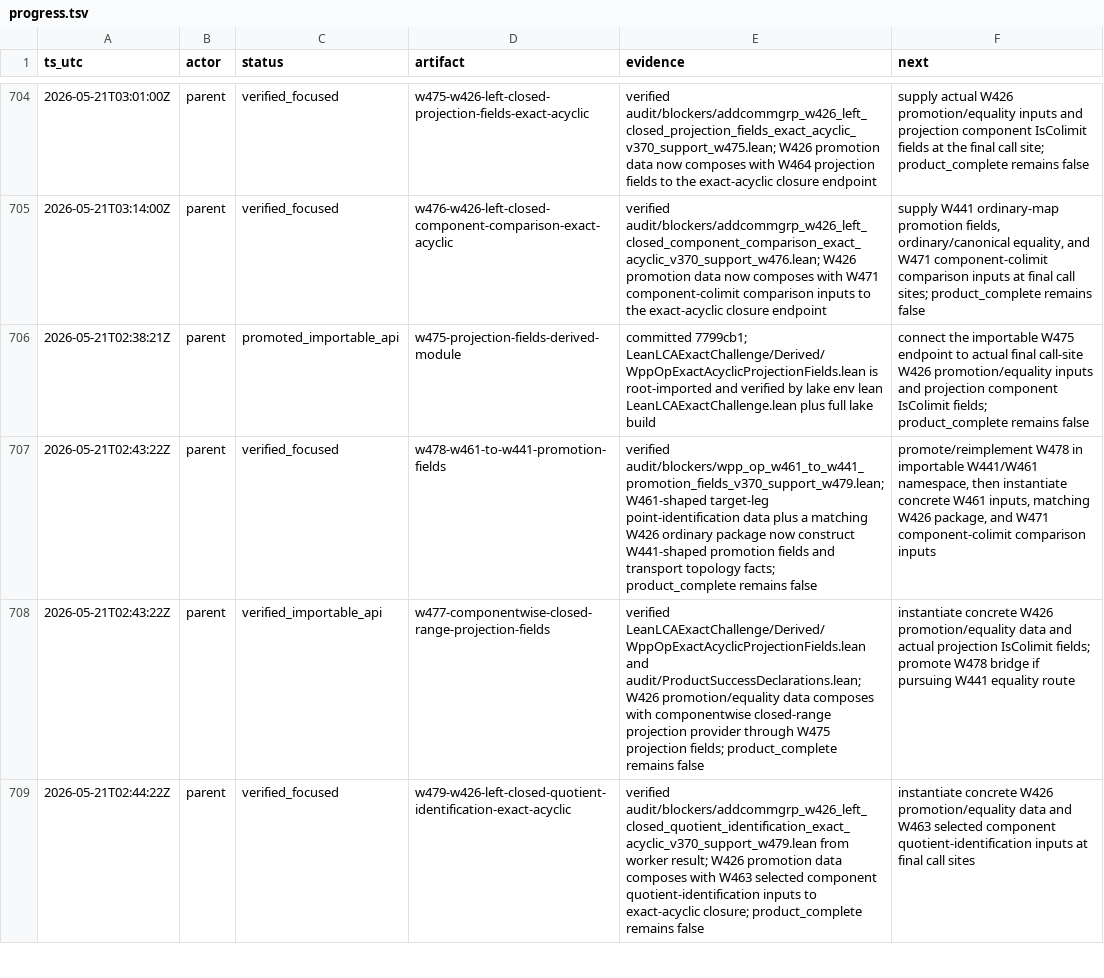
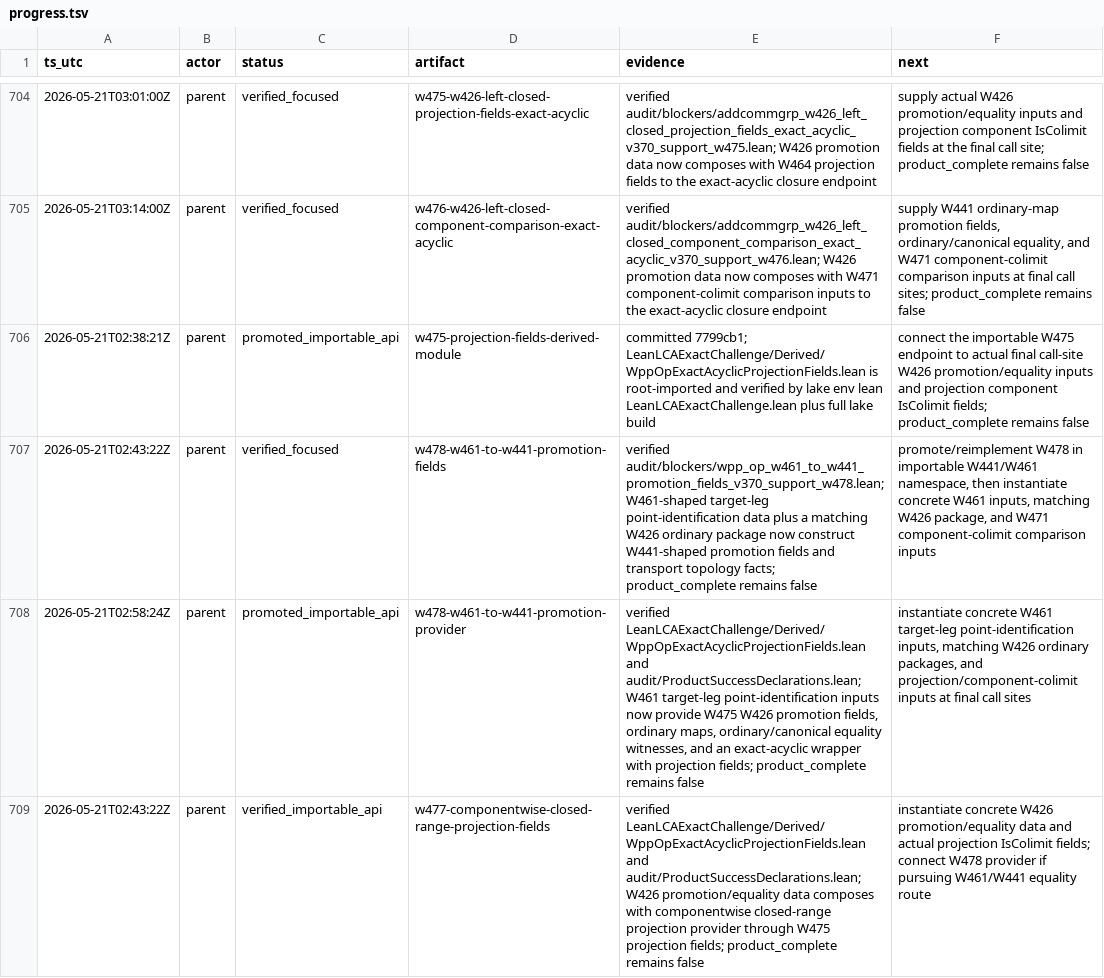
Before and after one commit to Rokurolize/lean-lca-exact-challenge-20260518, a TSV file: progress.tsv, drawn as a sheet; only a part is shown, gaps mark what is left out; the diff covers the shown part only.

Commit message:
Promote W478 W461 bridge provider

```diff
--- a/progress.tsv
+++ b/progress.tsv
@@ -706,4 +706,4 @@ ts_utc	actor	status	artifact	evidence	next
 2026-05-21T02:38:21Z	parent	promoted_importable_api	w475-projection-fields-derived-module	committed 7799cb1; LeanLCAExactChallenge/Derived/WppOpExactAcyclicProjectionFields.lean is root-imported and verified by lake env lean LeanLCAExactChallenge.lean plus full lake build	connect the importable W475 endpoint to actual final call-site W426 promotion/equality inputs and projection component IsColimit fields; product_complete remains false
-2026-05-21T02:43:22Z	parent	verified_focused	w478-w461-to-w441-promotion-fields	verified audit/blockers/wpp_op_w461_to_w441_promotion_fields_v370_support_w479.lean; W461-shaped target-leg point-identification data plus a matching W426 ordinary package now construct W441-shaped promotion fields and transport topology facts; product_complete remains false	promote/reimplement W478 in importable W441/W461 namespace, then instantiate concrete W461 inputs, matching W426 package, and W471 component-colimit comparison inputs
-2026-05-21T02:43:22Z	parent	verified_importable_api	w477-componentwise-closed-range-projection-fields	verified LeanLCAExactChallenge/Derived/WppOpExactAcyclicProjectionFields.lean and audit/ProductSuccessDeclarations.lean; W426 promotion/equality data composes with componentwise closed-range projection provider through W475 projection fields; product_complete remains false	instantiate concrete W426 promotion/equality data and actual projection IsColimit fields; promote W478 bridge if pursuing W441 equality route
-2026-05-21T02:44:22Z	parent	verified_focused	w479-w426-left-closed-quotient-identification-exact-acyclic	verified audit/blockers/addcommgrp_w426_left_closed_quotient_identification_exact_acyclic_v370_support_w479.lean from worker result; W426 promotion data composes with W463 selected component quotient-identification inputs to exact-acyclic closure; product_complete remains false	instantiate concrete W426 promotion/equality data and W463 selected component quotient-identification inputs at final call sites
+2026-05-21T02:43:22Z	parent	verified_focused	w478-w461-to-w441-promotion-fields	verified audit/blockers/wpp_op_w461_to_w441_promotion_fields_v370_support_w478.lean; W461-shaped target-leg point-identification data plus a matching W426 ordinary package now construct W441-shaped promotion fields and transport topology facts; product_complete remains false	promote/reimplement W478 in importable W441/W461 namespace, then instantiate concrete W461 inputs, matching W426 package, and W471 component-colimit comparison inputs
+2026-05-21T02:58:24Z	parent	promoted_importable_api	w478-w461-to-w441-promotion-provider	verified LeanLCAExactChallenge/Derived/WppOpExactAcyclicProjectionFields.lean and audit/ProductSuccessDeclarations.lean; W461 target-leg point-identification inputs now provide W475 W426 promotion fields, ordinary maps, ordinary/canonical equality witnesses, and an exact-acyclic wrapper with projection fields; product_complete remains false	instantiate concrete W461 target-leg point-identification inputs, matching W426 ordinary packages, and projection/component-colimit inputs at final call sites
+2026-05-21T02:43:22Z	parent	verified_importable_api	w477-componentwise-closed-range-projection-fields	verified LeanLCAExactChallenge/Derived/WppOpExactAcyclicProjectionFields.lean and audit/ProductSuccessDeclarations.lean; W426 promotion/equality data composes with componentwise closed-range projection provider through W475 projection fields; product_complete remains false	instantiate concrete W426 promotion/equality data and actual projection IsColimit fields; connect W478 provider if pursuing W461/W441 equality route
```
Also changed, not shown: 2 added rows and 2 edited cells elsewhere in this file, 8 other files.
